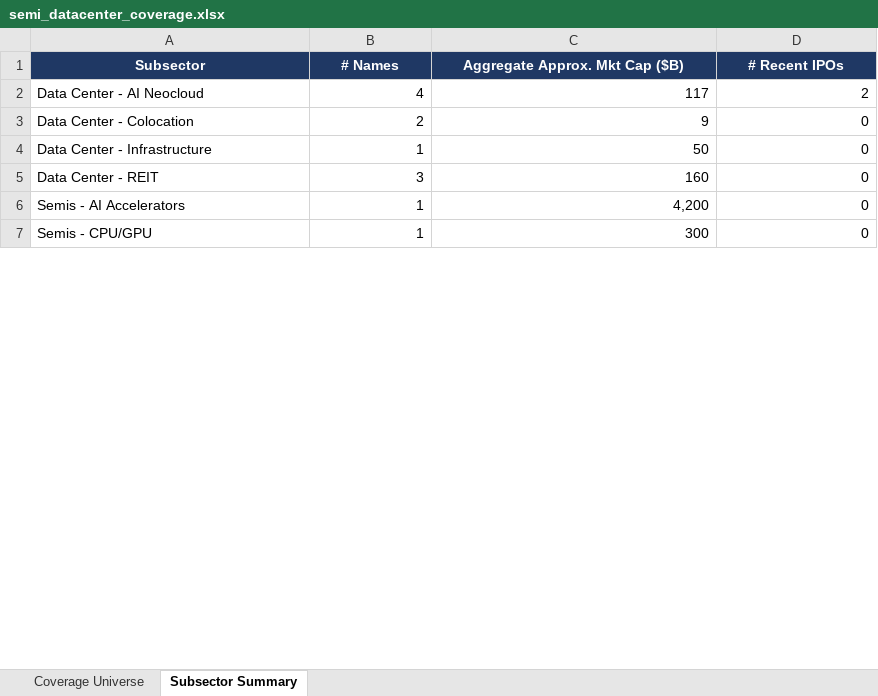
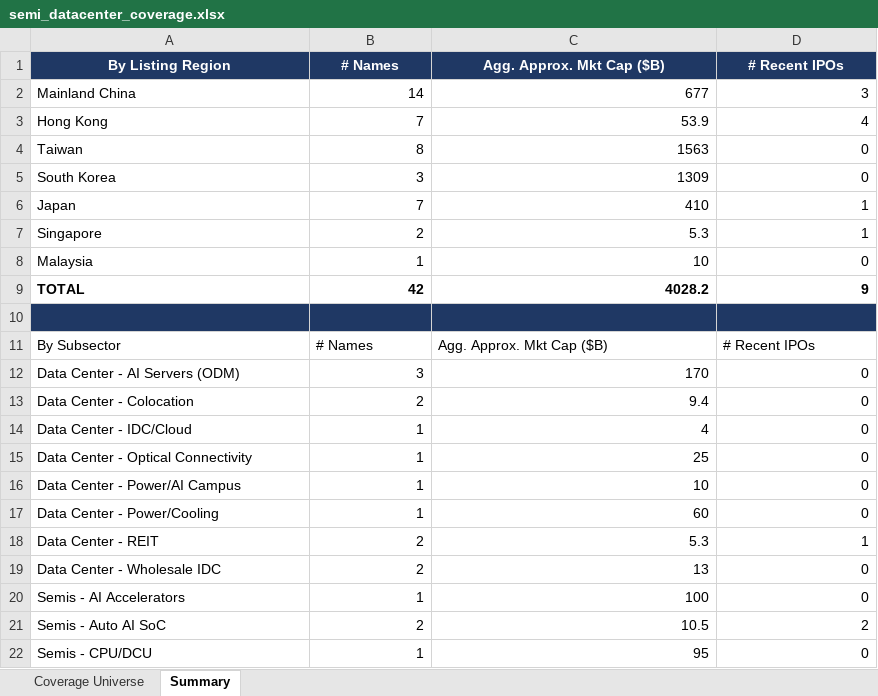
Before and after one commit to ms4674/Equity-research, an Excel workbook: semi_datacenter_coverage.xlsx, sheet Summary, drawn as a sheet; only a part is shown; values as stored, in another font and other column widths than the file's, no borders; removed rows and columns are numbered as before the commit, all else as after; the diff covers the shown part only; the diff names each change by its address in the sheet, - before the commit and + after, or states it on an @@ line.

```diff
--- a/semi_datacenter_coverage.xlsx (sheet Summary)
+++ b/semi_datacenter_coverage.xlsx (sheet Summary)
-sheet tab: Subsector Summary
+sheet tab: Summary
+row 1: By Listing Region | # Names | Agg. Approx. Mkt Cap ($B) | # Recent IPOs
+row 2: Mainland China | 14 | 677 | 3
+row 3: Hong Kong | 7 | 53.9 | 4
+row 4: Taiwan | 8 | 1563 | 0
+row 5: South Korea | 3 | 1309 | 0
+row 6: Japan | 7 | 410 | 1
+row 7: Singapore | 2 | 5.3 | 1
+row 8: Malaysia | 1 | 10 | 0
+row 9: TOTAL | 42 | 4028.2 | 9
+row 10: (empty)
-A11: Subsector
+A11: By Subsector
@@ A11:D11 fill: #1F3864 → none, bold: on → off, text colour: #FFFFFF → black, alignment: center → left @@
-C11: Aggregate Approx. Mkt Cap ($B)
+C11: Agg. Approx. Mkt Cap ($B)
-row 2: Data Center - AI Neocloud | 4 | 117 | 2
+row 12: Data Center - AI Servers (ODM) | 3 | 170 | 0
-C13: 9
+C13: 9.4
+row 14: Data Center - IDC/Cloud | 1 | 4 | 0
+row 15: Data Center - Optical Connectivity | 1 | 25 | 0
-A16: Data Center - Infrastructure
+A16: Data Center - Power/AI Campus
-C16: 50
+C16: 10
+row 17: Data Center - Power/Cooling | 1 | 60 | 0
-B18: 3
+B18: 2
-C18: 160
+C18: 5.3
-D18: 0
+D18: 1
+row 19: Data Center - Wholesale IDC | 2 | 13 | 0
-C20: 4,200
+C20: 100
+row 21: Semis - Auto AI SoC | 2 | 10.5 | 2
-A22: Semis - CPU/GPU
+A22: Semis - CPU/DCU
-C22: 300
+C22: 95
```
Also changed, not shown: 10 added rows, 6 removed rows and 10 edited cells elsewhere in this sheet, sheet Coverage Universe, 2 other files.
